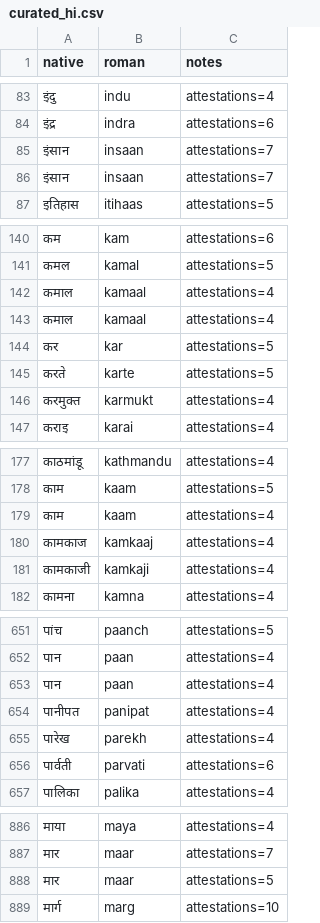
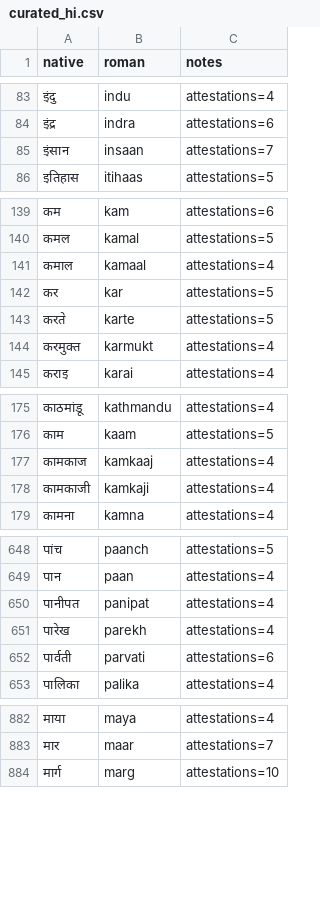
Before and after one commit to budhash/gomanize, a CSV file: benchmark/data/curated_hi.csv, drawn as a sheet; only a part is shown, gaps mark what is left out; the diff names each change by its address in the sheet, - before the commit and + after, or states it on an @@ line.

```diff
--- a/benchmark/data/curated_hi.csv
+++ b/benchmark/data/curated_hi.csv
-row 86: इंसान | insaan | attestations=7
-row 143: कमाल | kamaal | attestations=4
-row 179: काम | kaam | attestations=4
-row 653: पान | paan | attestations=4
-row 888: मार | maar | attestations=5
```
Also changed, not shown: 14 other files.
